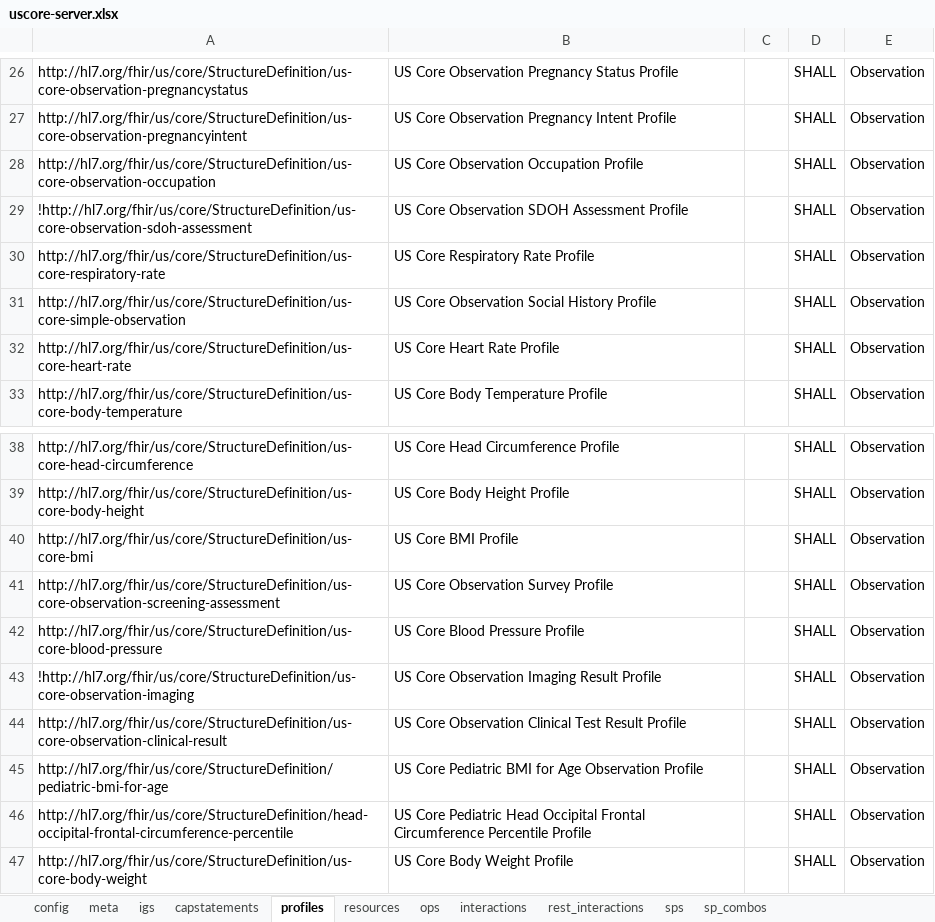
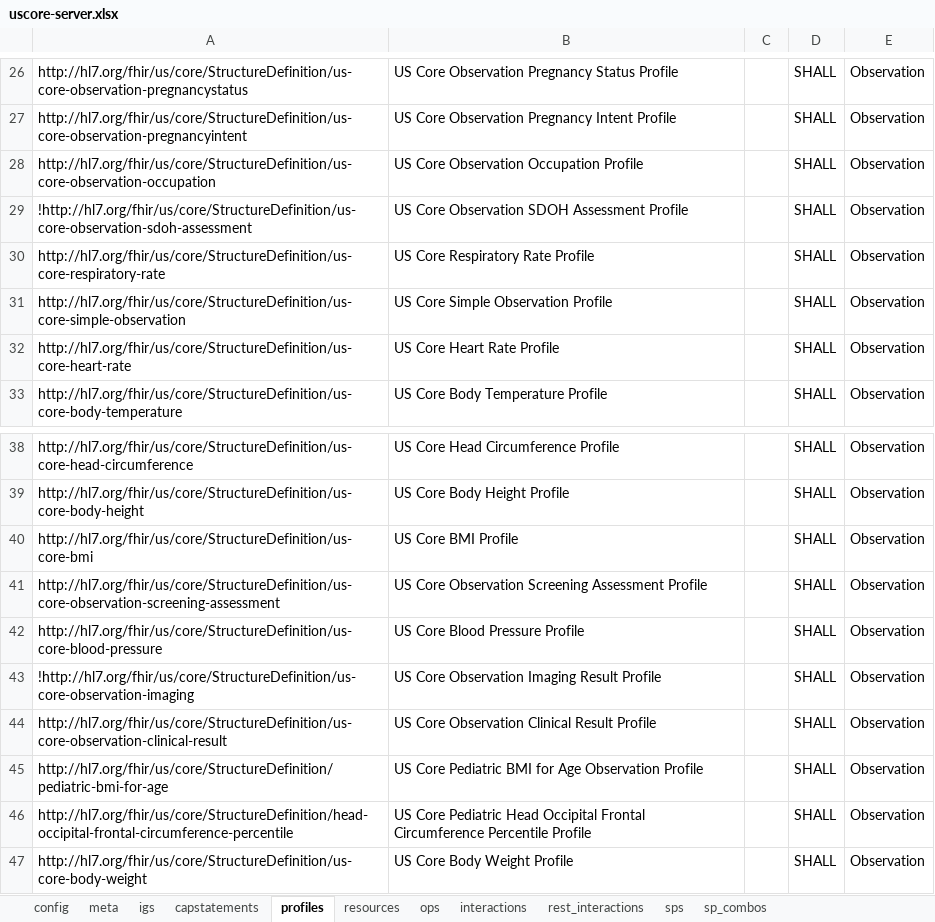
Before and after one commit to HL7/US-Core, an Excel workbook: input/resources_spreadsheets/uscore-server.xlsx, sheet profiles, drawn as a sheet; only a part is shown, gaps mark what is left out; values as stored, in another font and other column widths than the file's, no borders; conditional formats not drawn; the diff names each change by its address in the sheet, - before the commit and + after, or states it on an @@ line.

```diff
--- a/input/resources_spreadsheets/uscore-server.xlsx (sheet profiles)
+++ b/input/resources_spreadsheets/uscore-server.xlsx (sheet profiles)
-B31: US Core Observation Social History Profile
+B31: US Core Simple Observation Profile
-B41: US Core Observation Survey Profile
+B41: US Core Observation Screening Assessment Profile
-B44: …Observation Clinical Test Result Profile
+B44: …Observation Clinical Result Profile
```
Also changed, not shown: input/images/uscdi_table.xlsx, input/resources_spreadsheets/uscore-client.xlsx, 17 other files.
